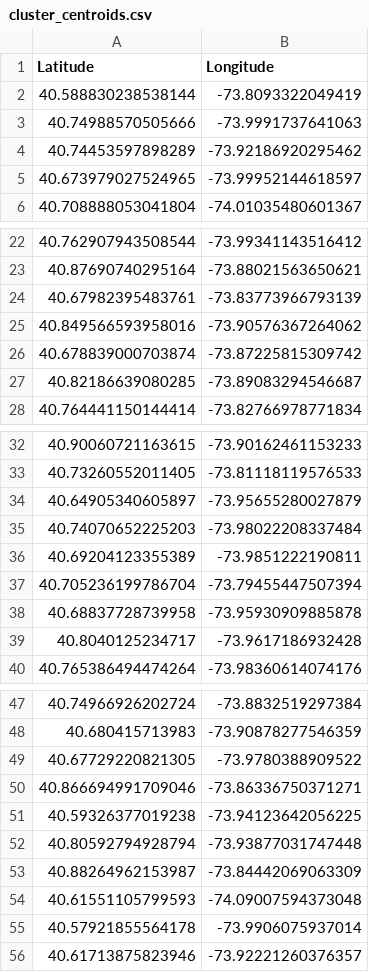
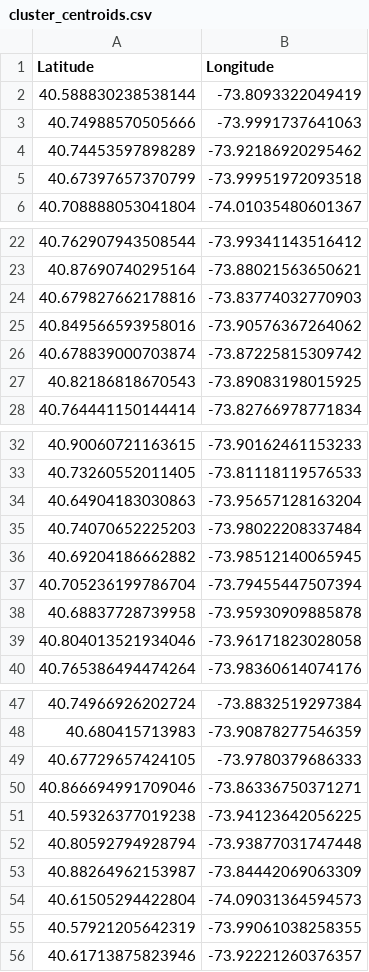
Before and after one commit to mridpin/IN_Proyecto, a CSV file: CuadroDeMando/csv/cluster_centroids.csv, drawn as a sheet; only a part is shown, gaps mark what is left out; removed rows and columns are numbered as before the commit, all else as after; the diff covers the shown part only; the diff names each change by its address in the sheet, - before the commit and + after, or states it on an @@ line.

```diff
--- a/CuadroDeMando/csv/cluster_centroids.csv
+++ b/CuadroDeMando/csv/cluster_centroids.csv
-row 5: 40.673979027524965 | -73.99952144618597
+row 5: 40.67397657370799 | -73.99951972093518
-row 24: 40.67982395483761 | -73.83773966793139
+row 24: 40.679827662178816 | -73.83774032770903
-row 27: 40.82186639080285 | -73.89083294546687
+row 27: 40.82186818670543 | -73.89083198015925
-row 34: 40.64905340605897 | -73.95655280027879
+row 34: 40.64904183030863 | -73.95657128163204
-row 36: 40.69204123355389 | -73.9851222190811
+row 36: 40.69204186662882 | -73.98512140065945
-row 39: 40.8040125234717 | -73.9617186932428
+row 39: 40.804013521934046 | -73.96171823028058
-row 49: 40.67729220821305 | -73.9780388909522
+row 49: 40.67729657424105 | -73.9780379686333
-row 54: 40.61551105799593 | -74.09007594373048
-row 55: 40.57921855564178 | -73.9906075937014
+row 54: 40.61505294422804 | -74.09031364594573
+row 55: 40.57921205642319 | -73.99061038258355
```
Also changed, not shown: 11 added rows and 11 removed rows elsewhere in this file, CuadroDeMando/csv/accuracy_statistics.csv, CuadroDeMando/csv/confusion_matrix.csv, 6 other files.
